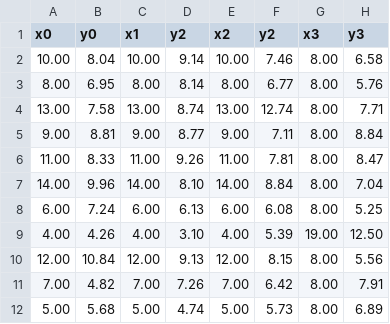
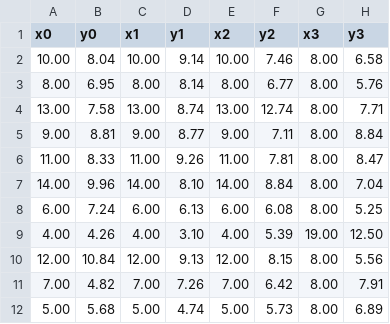
Before and after one commit to thermalogic/Practices, a CSV file: P4/Anscombe.csv, drawn as a sheet.

```diff
--- a/P4/Anscombe.csv
+++ b/P4/Anscombe.csv
@@ -1,2 +1,2 @@
-x0,y0,x1,y2,x2,y2,x3,y3
+x0,y0,x1,y1,x2,y2,x3,y3
 10.00 ,8.04 ,10.00 ,9.14 ,10.00 ,7.46 ,8.00 ,6.58
```
Also changed, not shown: 1 other file.
